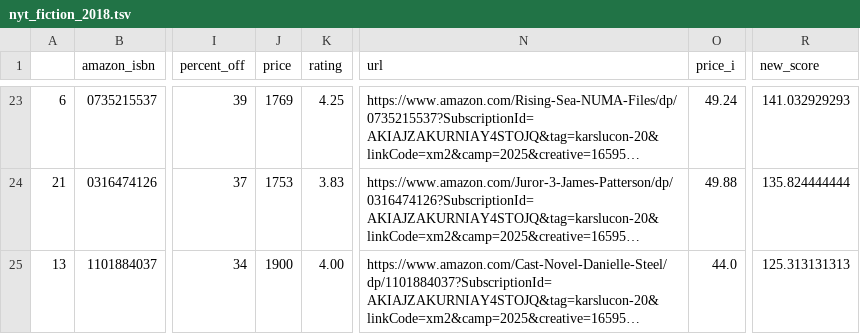
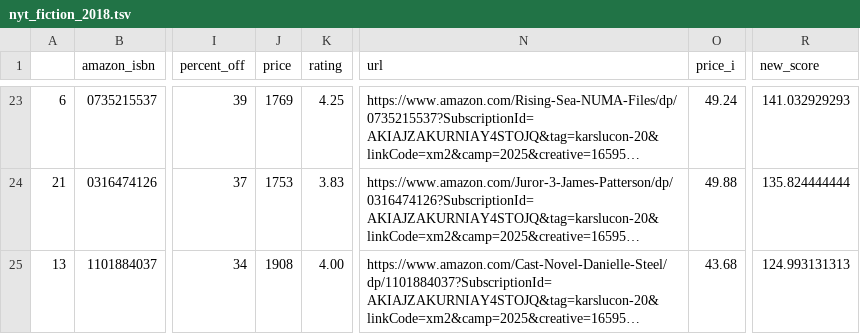
Before and after one commit to kcsluis/goodbooksgreatdeals, a TSV file: output/nyt_fiction_2018.tsv, drawn as a sheet; only a part is shown, gaps mark what is left out; long unchanged cells end in …; the diff covers the shown part only; the diff names each change by its address in the sheet, - before the commit and + after, or states it on an @@ line.

```diff
--- a/output/nyt_fiction_2018.tsv
+++ b/output/nyt_fiction_2018.tsv
-J25 (price): 1900
+J25 (price): 1908
-O25 (price_i): 44.0
+O25 (price_i): 43.68
-R25 (new_score): 125.313131313
+R25 (new_score): 124.993131313
```
Also changed, not shown: 2 added rows, 2 removed rows and 27 edited cells elsewhere in this file, output/caldecott.tsv, output/design_fast_company.tsv, 4 other files.
